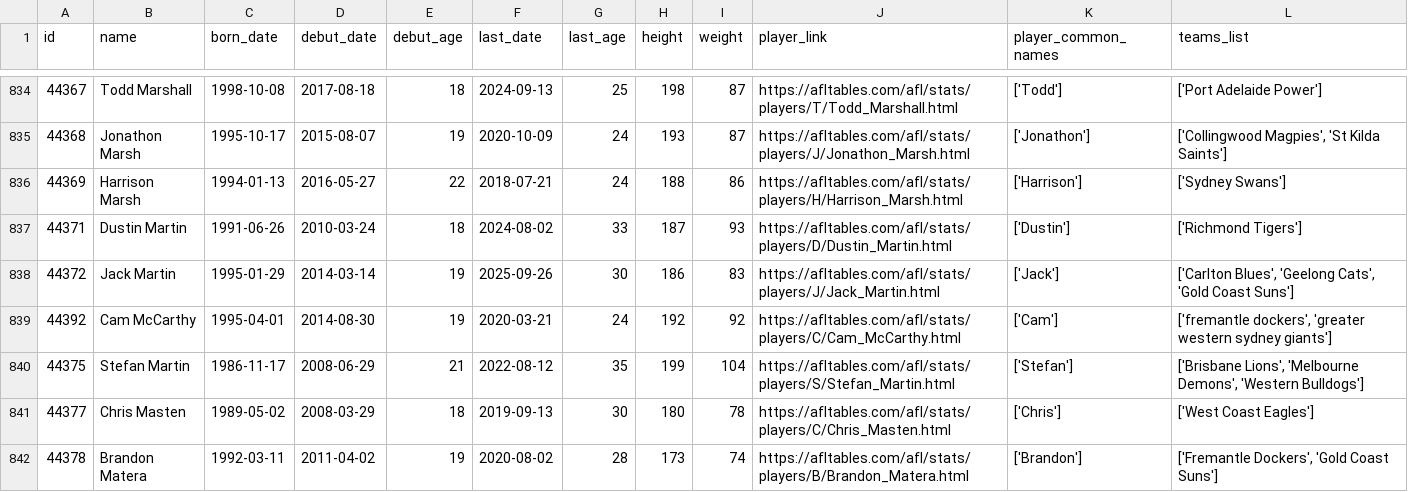
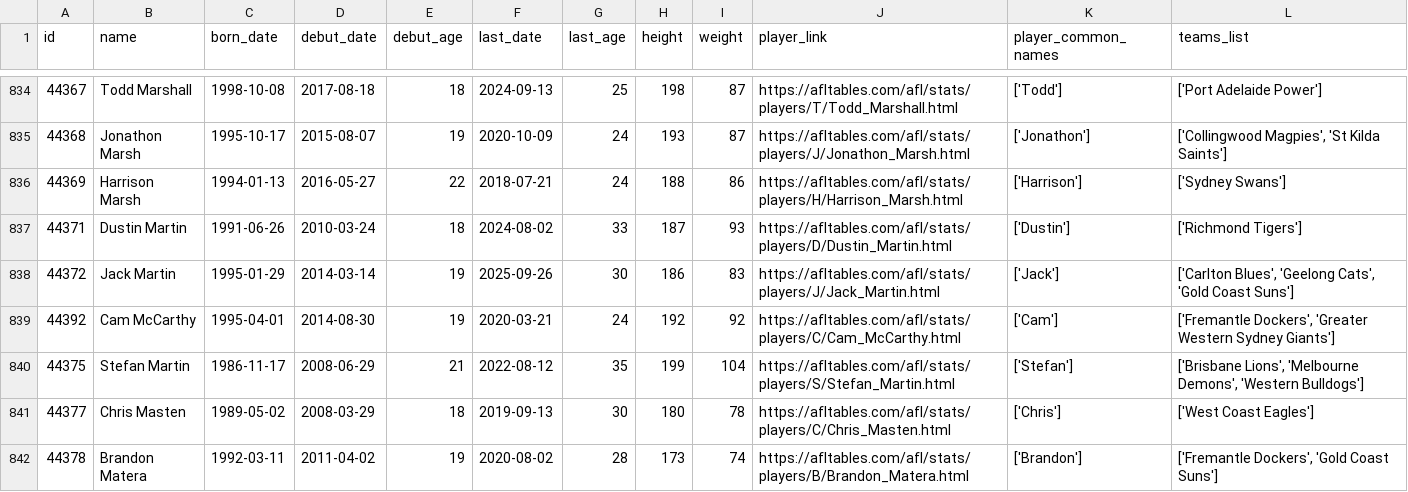
Before and after one commit to Junaid-Netixsol/Netixsol-Internship, a CSV file: Junaid/Week-2/Day-2/cleaned/players_info.csv, drawn as a sheet; only a part is shown, gaps mark what is left out; the diff covers the shown part only.

Commit message:
fix: moved the last fix up a few cells, correc positioning now, right before the save csv

```diff
--- a/Junaid/Week-2/Day-2/cleaned/players_info.csv
+++ b/Junaid/Week-2/Day-2/cleaned/players_info.csv
@@ -838,3 +838,3 @@ id,name,born_date,debut_date,debut_age,last_date,last_age,height,weight,player_l
 44372,Jack Martin,1995-01-29,2014-03-14,19,2025-09-26,30,186,83,https://afltables.com/afl/stats/players/J/Jack_Martin.html,['Jack'],"['Carlton Blues', 'Geelong Cats', 'Gold Coast Suns']"
-44392,Cam McCarthy,1995-04-01,2014-08-30,19,2020-03-21,24,192,92,https://afltables.com/afl/stats/players/C/Cam_McCarthy.html,['Cam'],"['fremantle dockers', 'greater western sydney giants']"
+44392,Cam McCarthy,1995-04-01,2014-08-30,19,2020-03-21,24,192,92,https://afltables.com/afl/stats/players/C/Cam_McCarthy.html,['Cam'],"['Fremantle Dockers', 'Greater Western Sydney Giants']"
 44375,Stefan Martin,1986-11-17,2008-06-29,21,2022-08-12,35,199,104,https://afltables.com/afl/stats/players/S/Stefan_Martin.html,['Stefan'],"['Brisbane Lions', 'Melbourne Demons', 'Western Bulldogs']"
```
Also changed, not shown: 23 edited cells elsewhere in this file, 1 other file.
